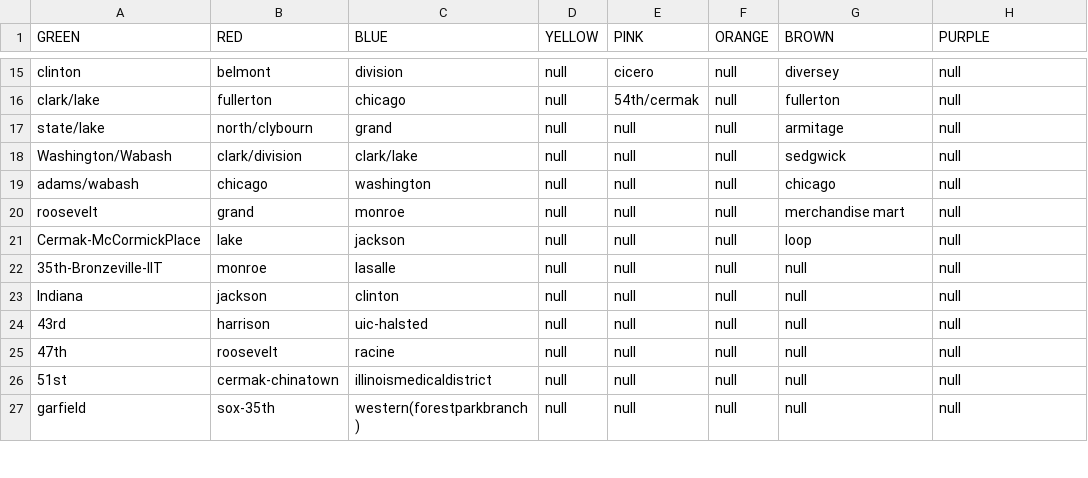
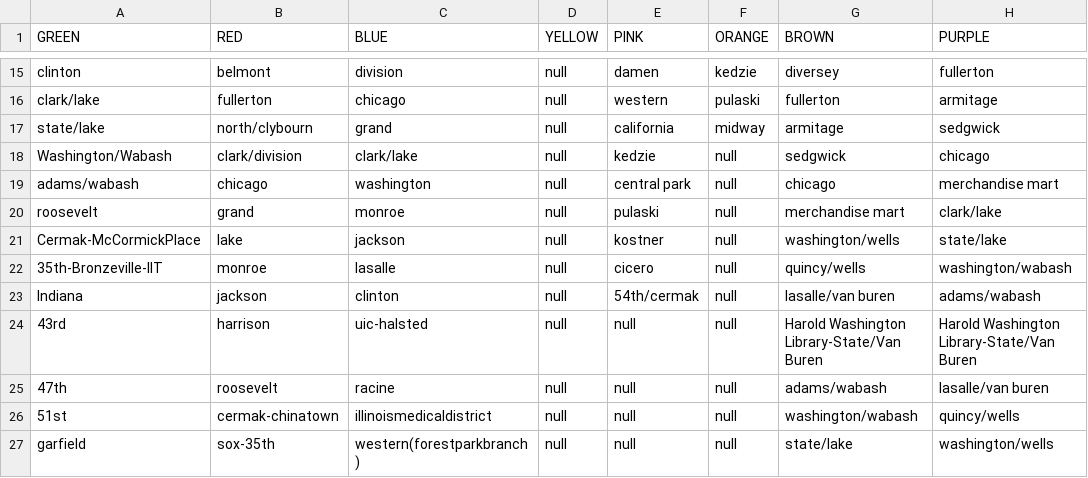
Before and after one commit to ddpalacios/Android-Live-Tracker, a CSV file: app/src/main/res/raw/train_line_stops.csv, drawn as a sheet; only a part is shown, gaps mark what is left out; the diff covers the shown part only; the diff names each change by its address in the sheet, - before the commit and + after, or states it on an @@ line.

Commit message:
Added chicago loop to database

```diff
--- a/app/src/main/res/raw/train_line_stops.csv
+++ b/app/src/main/res/raw/train_line_stops.csv
-E15 (PINK): cicero
+E15 (PINK): damen
-F15 (ORANGE): null
+F15 (ORANGE): kedzie
-H15 (PURPLE): null
+H15 (PURPLE): fullerton
-E16 (PINK): 54th/cermak
+E16 (PINK): western
-F16 (ORANGE): null
+F16 (ORANGE): pulaski
-H16 (PURPLE): null
+H16 (PURPLE): armitage
-E17 (PINK): null
+E17 (PINK): california
-F17 (ORANGE): null
+F17 (ORANGE): midway
-H17 (PURPLE): null
+H17 (PURPLE): sedgwick
-E18 (PINK): null
+E18 (PINK): kedzie
-H18 (PURPLE): null
+H18 (PURPLE): chicago
-E19 (PINK): null
+E19 (PINK): central park
-H19 (PURPLE): null
+H19 (PURPLE): merchandise mart
-E20 (PINK): null
+E20 (PINK): pulaski
-H20 (PURPLE): null
+H20 (PURPLE): clark/lake
-E21 (PINK): null
+E21 (PINK): kostner
-G21 (BROWN): loop
+G21 (BROWN): washington/wells
-H21 (PURPLE): null
+H21 (PURPLE): state/lake
-E22 (PINK): null
+E22 (PINK): cicero
-G22 (BROWN): null
+G22 (BROWN): quincy/wells
-H22 (PURPLE): null
+H22 (PURPLE): washington/wabash
-E23 (PINK): null
+E23 (PINK): 54th/cermak
-G23 (BROWN): null
+G23 (BROWN): lasalle/van buren
-H23 (PURPLE): null
+H23 (PURPLE): adams/wabash
-G24 (BROWN): null
+G24 (BROWN): Harold Washington Library-State/Van Buren
-H24 (PURPLE): null
+H24 (PURPLE): Harold Washington Library-State/Van Buren
-G25 (BROWN): null
+G25 (BROWN): adams/wabash
-H25 (PURPLE): null
+H25 (PURPLE): lasalle/van buren
-G26 (BROWN): null
+G26 (BROWN): washington/wabash
-H26 (PURPLE): null
+H26 (PURPLE): quincy/wells
-G27 (BROWN): null
+G27 (BROWN): state/lake
-H27 (PURPLE): null
+H27 (PURPLE): washington/wells
```
Also changed, not shown: 31 edited cells elsewhere in this file, app/src/main/res/raw/train_stations.csv, 5 other files.
